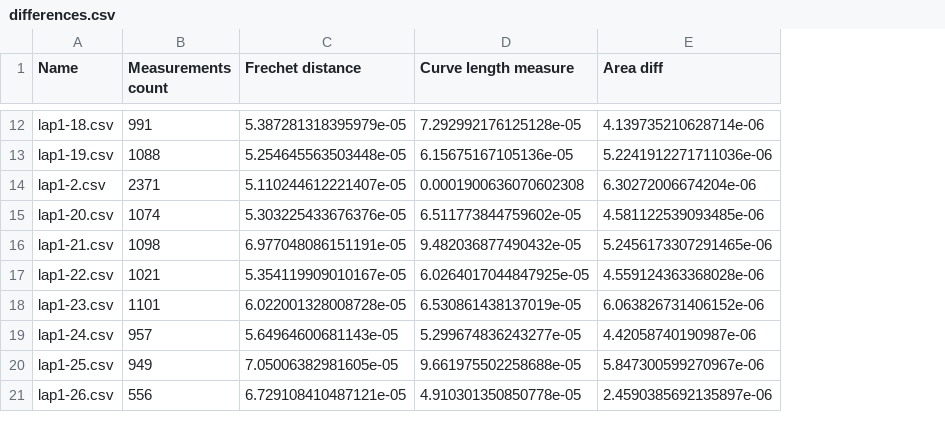
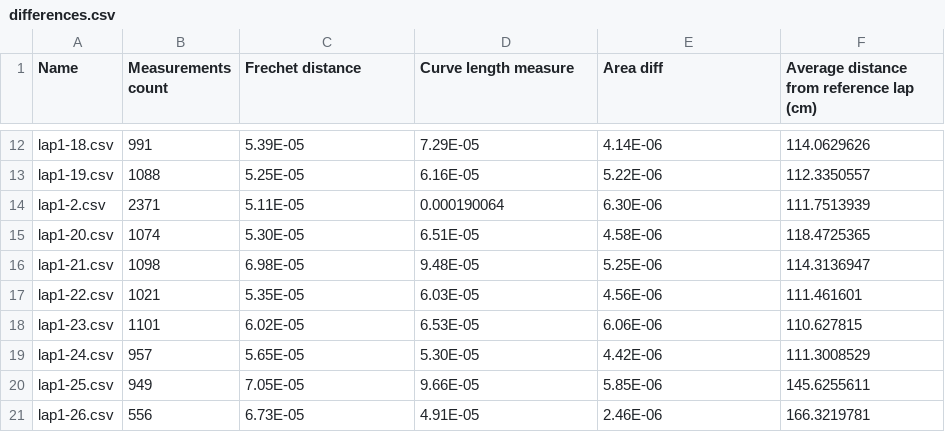
Before and after one commit to fiit-team-08/car-components-ml, a CSV file: data/differences.csv, drawn as a sheet; only a part is shown, gaps mark what is left out; the diff covers the shown part only; the diff names each change by its address in the sheet, - before the commit and + after, or states it on an @@ line.

```diff
--- a/data/differences.csv
+++ b/data/differences.csv
+column F, row 1: Average distance from reference lap (cm); rows 12-21: 114.0629626 | 112.3350557 | 111.7513939 | 118.4725365 | 114.3136947 | 111.461601 | 110.627815 | 111.3008529 | 145.6255611 | 166.3219781
-C12 (Frechet distance): 5.387281318395979e-05
+C12 (Frechet distance): 5.39E-05
-D12 (Curve length measure): 7.292992176125128e-05
+D12 (Curve length measure): 7.29E-05
-E12 (Area diff): 4.139735210628714e-06
+E12 (Area diff): 4.14E-06
-C13 (Frechet distance): 5.254645563503448e-05
+C13 (Frechet distance): 5.25E-05
-D13 (Curve length measure): 6.15675167105136e-05
+D13 (Curve length measure): 6.16E-05
-E13 (Area diff): 5.2241912271711036e-06
+E13 (Area diff): 5.22E-06
-C14 (Frechet distance): 5.110244612221407e-05
+C14 (Frechet distance): 5.11E-05
-D14 (Curve length measure): 0.0001900636070602308
+D14 (Curve length measure): 0.000190064
-E14 (Area diff): 6.30272006674204e-06
+E14 (Area diff): 6.30E-06
-C15 (Frechet distance): 5.303225433676376e-05
+C15 (Frechet distance): 5.30E-05
-D15 (Curve length measure): 6.511773844759602e-05
+D15 (Curve length measure): 6.51E-05
-E15 (Area diff): 4.581122539093485e-06
+E15 (Area diff): 4.58E-06
-C16 (Frechet distance): 6.977048086151191e-05
+C16 (Frechet distance): 6.98E-05
-D16 (Curve length measure): 9.482036877490432e-05
+D16 (Curve length measure): 9.48E-05
-E16 (Area diff): 5.2456173307291465e-06
+E16 (Area diff): 5.25E-06
-C17 (Frechet distance): 5.354119909010167e-05
+C17 (Frechet distance): 5.35E-05
-D17 (Curve length measure): 6.0264017044847925e-05
+D17 (Curve length measure): 6.03E-05
-E17 (Area diff): 4.559124363368028e-06
+E17 (Area diff): 4.56E-06
-C18 (Frechet distance): 6.022001328008728e-05
+C18 (Frechet distance): 6.02E-05
-D18 (Curve length measure): 6.530861438137019e-05
+D18 (Curve length measure): 6.53E-05
-E18 (Area diff): 6.063826731406152e-06
+E18 (Area diff): 6.06E-06
-C19 (Frechet distance): 5.64964600681143e-05
+C19 (Frechet distance): 5.65E-05
-D19 (Curve length measure): 5.299674836243277e-05
+D19 (Curve length measure): 5.30E-05
-E19 (Area diff): 4.42058740190987e-06
+E19 (Area diff): 4.42E-06
-C20 (Frechet distance): 7.05006382981605e-05
+C20 (Frechet distance): 7.05E-05
-D20 (Curve length measure): 9.661975502258688e-05
+D20 (Curve length measure): 9.66E-05
-E20 (Area diff): 5.847300599270967e-06
+E20 (Area diff): 5.85E-06
-C21 (Frechet distance): 6.729108410487121e-05
+C21 (Frechet distance): 6.73E-05
-D21 (Curve length measure): 4.910301350850778e-05
+D21 (Curve length measure): 4.91E-05
-E21 (Area diff): 2.4590385692135897e-06
+E21 (Area diff): 2.46E-06
```
Also changed, not shown: 138 edited cells elsewhere in this file, 3 other files.
